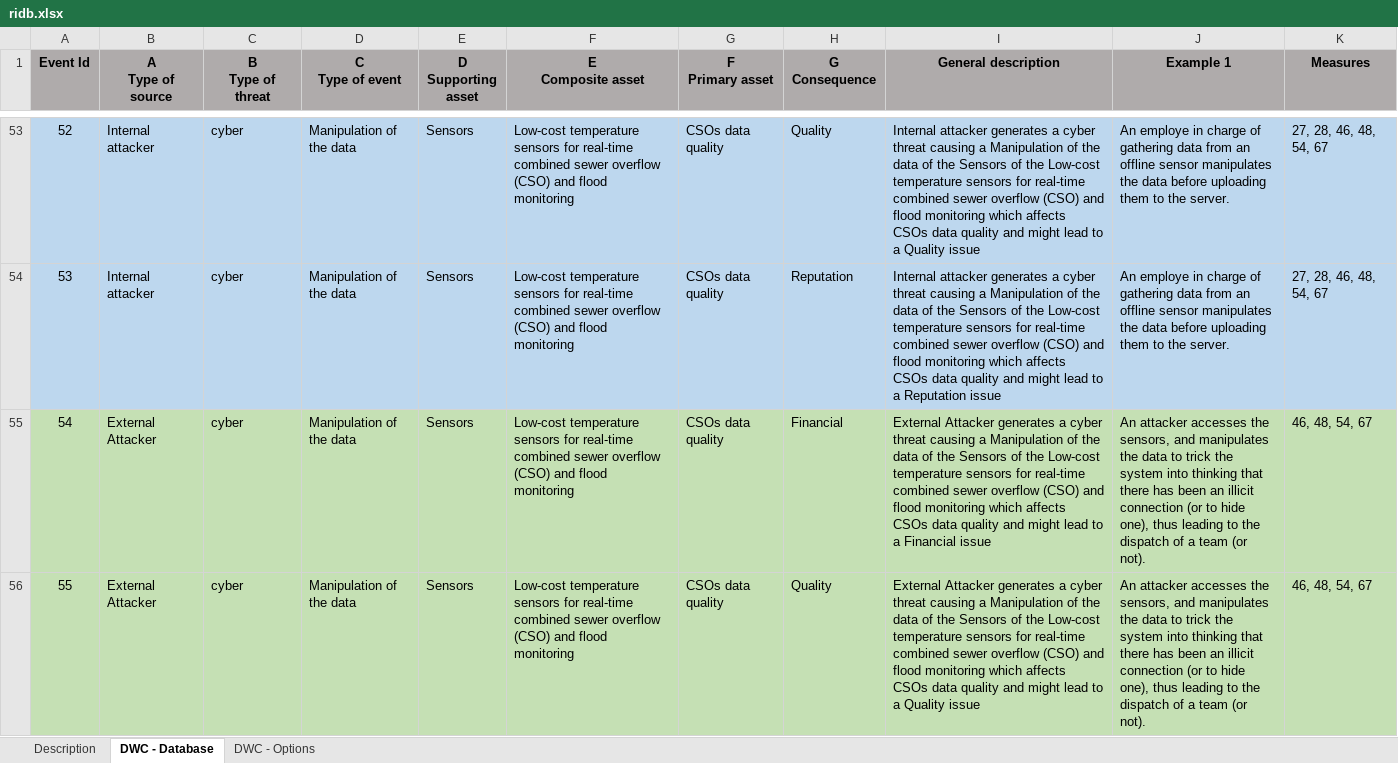
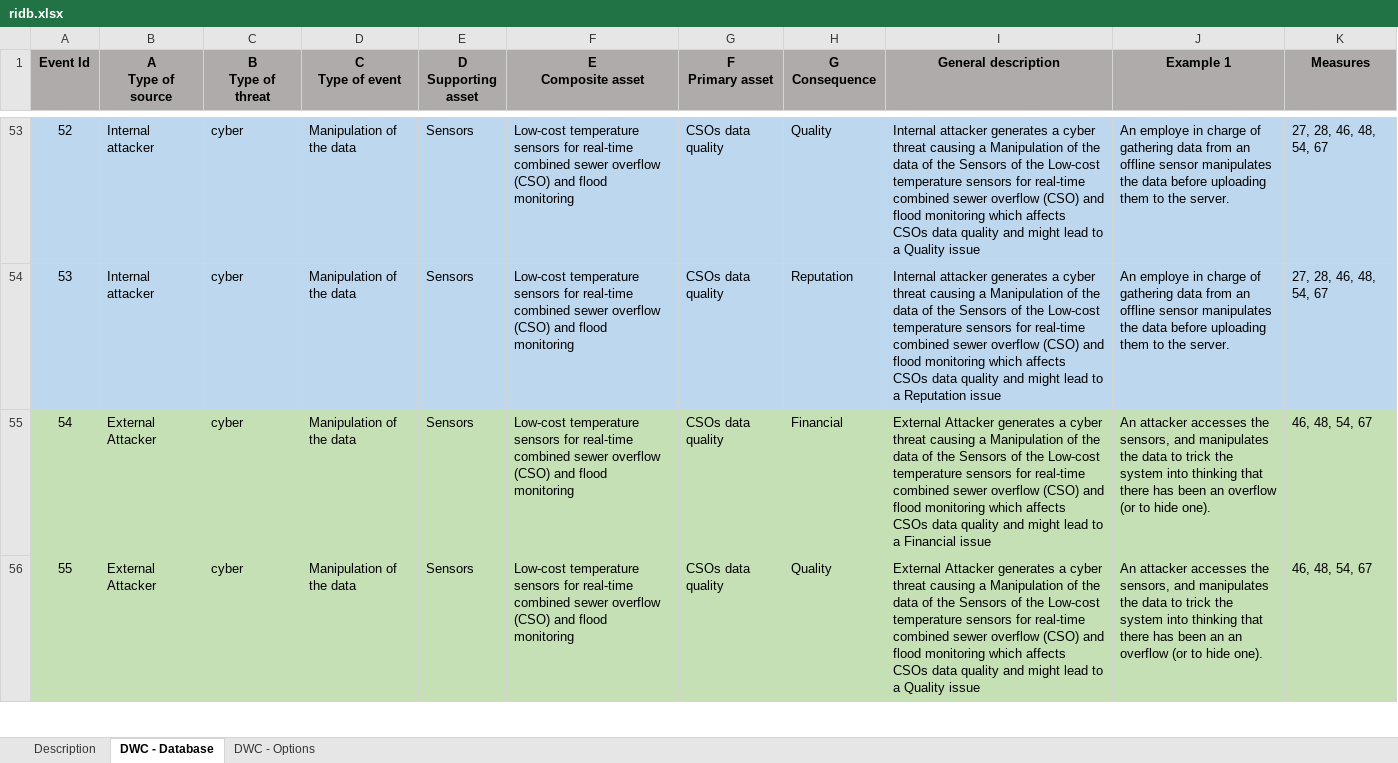
Before and after one commit to SINTEF-Infosec/dwc-risk-explorer, an Excel workbook: data/ridb.xlsx, sheet DWC - Database, drawn as a sheet; only a part is shown, gaps mark what is left out; values as stored, in another font and other column widths than the file's, no borders; the diff covers the shown part only; the diff names each change by its address in the sheet, - before the commit and + after, or states it on an @@ line.

Commit message:
Fix incorrect examples.

```diff
--- a/data/ridb.xlsx (sheet DWC - Database)
+++ b/data/ridb.xlsx (sheet DWC - Database)
-J55 (Example 1): …been an illicit connection (or to hide one), thus leading to the dispatch of a team (or not).
+J55 (Example 1): …been an overflow (or to hide one).
-J56 (Example 1): …been an illicit connection (or to hide one), thus leading to the dispatch of a team (or not).
+J56 (Example 1): …been an an overflow (or to hide one).
```
Also changed, not shown: 1 edited cell elsewhere in this sheet, data/rrmd.xlsx, public/resources/ridb.xlsx, 3 other files.
